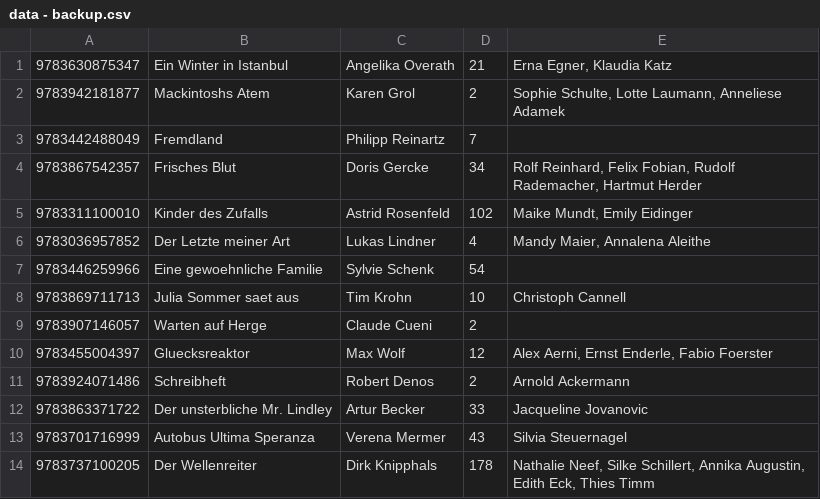
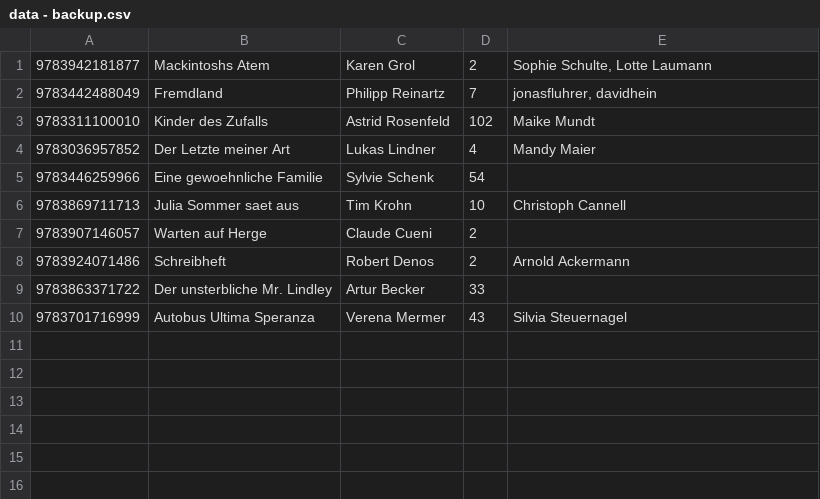
Before and after one commit to jones1008/DHBW_bibliothek, a CSV file: data - backup.csv, drawn as a sheet.

```diff
--- a/data - backup.csv
+++ b/data - backup.csv
@@ -1,7 +1,5 @@
-9783630875347;Ein Winter in Istanbul;Angelika Overath;21;Erna Egner, Klaudia Katz
-9783942181877;Mackintoshs Atem;Karen Grol;2;Sophie Schulte, Lotte Laumann, Anneliese Adamek
-9783442488049;Fremdland;Philipp Reinartz;7;
-9783867542357;Frisches Blut;Doris Gercke;34;Rolf Reinhard, Felix Fobian, Rudolf Rademacher, Hartmut Herder
-9783311100010;Kinder des Zufalls;Astrid Rosenfeld;102;Maike Mundt, Emily Eidinger
-9783036957852;Der Letzte meiner Art;Lukas Lindner;4;Mandy Maier, Annalena Aleithe
+9783942181877;Mackintoshs Atem;Karen Grol;2;Sophie Schulte, Lotte Laumann
+9783442488049;Fremdland;Philipp Reinartz;7;jonasfluhrer, davidhein
+9783311100010;Kinder des Zufalls;Astrid Rosenfeld;102;Maike Mundt
+9783036957852;Der Letzte meiner Art;Lukas Lindner;4;Mandy Maier
 9783446259966;Eine gewoehnliche Familie;Sylvie Schenk;54;
@@ -9,6 +7,4 @@
 9783907146057;Warten auf Herge;Claude Cueni;2;
-9783455004397;Gluecksreaktor;Max Wolf;12;Alex Aerni, Ernst Enderle, Fabio Foerster
 9783924071486;Schreibheft;Robert Denos;2;Arnold Ackermann
-9783863371722;Der unsterbliche Mr. Lindley;Artur Becker;33;Jacqueline Jovanovic
+9783863371722;Der unsterbliche Mr. Lindley;Artur Becker;33;
 9783701716999;Autobus Ultima Speranza;Verena Mermer;43;Silvia Steuernagel
-9783737100205;Der Wellenreiter;Dirk Knipphals;178;Nathalie Neef, Silke Schillert, Annika Augustin, Edith Eck, Thies Timm
```
Also changed, not shown: data.csv, 6 other files.
